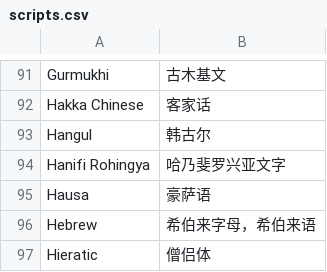
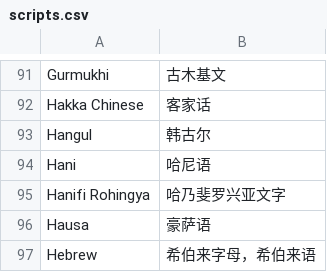
Before and after one commit to xfq/scripts, a CSV file: name/scripts.csv, drawn as a sheet; only a part is shown, gaps mark what is left out; the shorter side is filled out with more unchanged rows; the diff names each change by its address in the sheet, - before the commit and + after, or states it on an @@ line.

Commit message:
Add Hani language

```diff
--- a/name/scripts.csv
+++ b/name/scripts.csv
+row 94: Hani | 哈尼语
```
Also changed, not shown: 1 other file.
